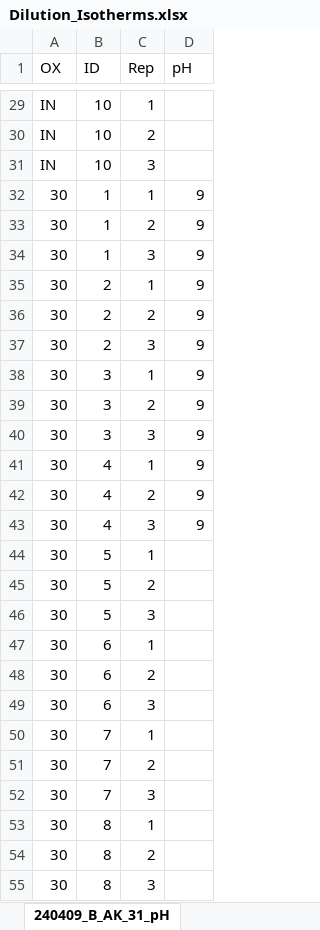
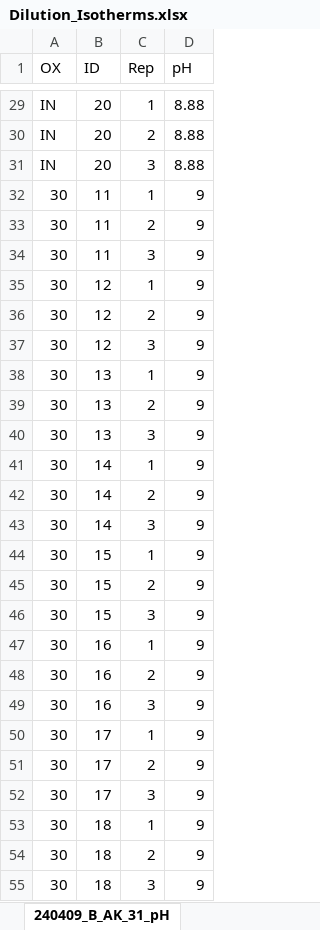
Before and after one commit to CheFusi/Isotherm, an Excel workbook: Dilution_Isotherms.xlsx, sheet 240409_B_AK_31_pH, drawn as a sheet; only a part is shown, gaps mark what is left out; values as stored, in another font and other column widths than the file's, no borders; the diff covers the shown part only; the diff names each change by its address in the sheet, - before the commit and + after, or states it on an @@ line.

```diff
--- a/Dilution_Isotherms.xlsx (sheet 240409_B_AK_31_pH)
+++ b/Dilution_Isotherms.xlsx (sheet 240409_B_AK_31_pH)
-B29:B31 (ID): 10
+B29:B31 (ID): 20
-D29:D31 (pH): (empty)
+D29:D31 (pH): 8.88
-B32:B34 (ID): 1
+B32:B34 (ID): 11
-B35:B37 (ID): 2
+B35:B37 (ID): 12
-B38:B40 (ID): 3
+B38:B40 (ID): 13
-B41:B43 (ID): 4
+B41:B43 (ID): 14
-B44:B46 (ID): 5
+B44:B46 (ID): 15
-D44:D55 (pH): (empty)
+D44:D55 (pH): 9
-B47:B49 (ID): 6
+B47:B49 (ID): 16
-B50:B52 (ID): 7
+B50:B52 (ID): 17
-B53:B55 (ID): 8
+B53:B55 (ID): 18
```
Also changed, not shown: 102 edited cells elsewhere in this sheet, sheet 240409_B_AK_31_An, sheet 240409_B_AM_15_Cat, sheet 240409_B_AK_31_Alk, sheet 240409_B_AK_31_Cat, sheet 240409_B_AK_10_Alk, sheet 240409_B_AM_15_Alk, 2 more sheets, other sheet tabs, Dose_Isotherm_2.xlsx, 9 other files.
